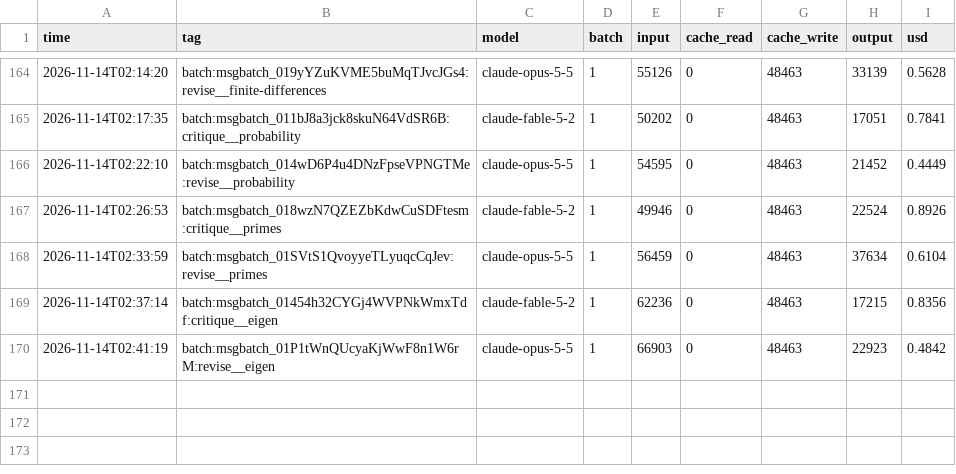
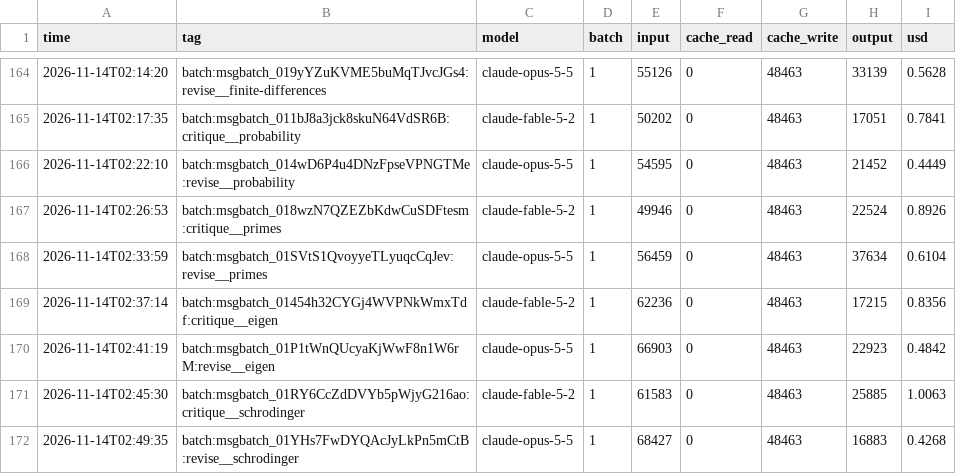
Before and after one commit to dsr001001/QM_Potentials_and_Number_Theory, a CSV file: ledger/costs.csv, drawn as a sheet; only a part is shown, gaps mark what is left out; the diff names each change by its address in the sheet, - before the commit and + after, or states it on an @@ line.

```diff
--- a/ledger/costs.csv
+++ b/ledger/costs.csv
+row 171: 2026-11-14T02:45:30 | batch:msgbatch_01RY6CcZdDVYb5pWjyG216ao:critique__schrodinger | claude-fable-5-2 | 1 | 61583 | 0 | 48463 | 25885 | 1.0063
+row 172: 2026-11-14T02:49:35 | batch:msgbatch_01YHs7FwDYQAcJyLkPn5mCtB:revise__schrodinger | claude-opus-5-5 | 1 | 68427 | 0 | 48463 | 16883 | 0.4268
```
Also changed, not shown: 11 other files.
